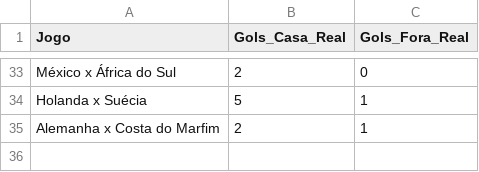
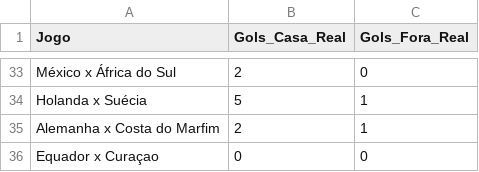
Before and after one commit to LucasRoMatos/bolao-familia-2026, a CSV file: resultados.csv, drawn as a sheet; only a part is shown, gaps mark what is left out.

Commit message:
Adicionando jogo equador e curacao

```diff
--- a/resultados.csv
+++ b/resultados.csv
@@ -35 +35,2 @@ Holanda x Suécia,5,1
 Alemanha x Costa do Marfim,2,1
+Equador x Curaçao,0,0
```
